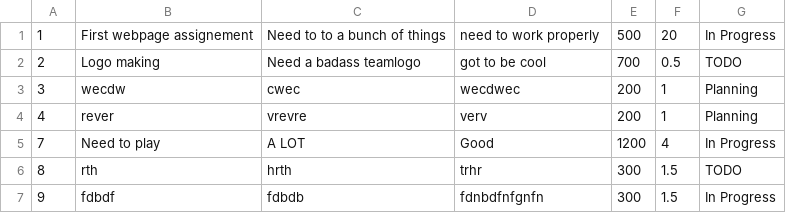
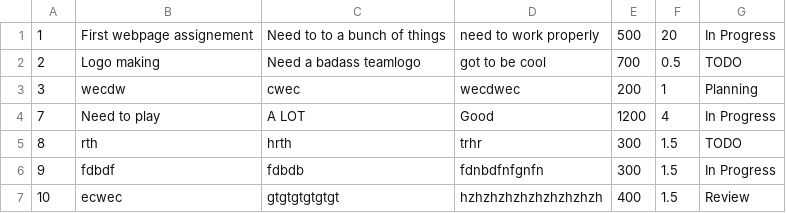
Before and after one commit to gabee1987/super-sprinter-3000-Gabor_Koncz, a CSV file: database.csv, drawn as a sheet; removed rows and columns are numbered as before the commit, all else as after; the diff names each change by its address in the sheet, - before the commit and + after, or states it on an @@ line.

```diff
--- a/database.csv
+++ b/database.csv
-row 4: 4 | rever | vrevre | verv | 200 | 1 | Planning
+row 7: 10 | ecwec | gtgtgtgtgtgt | hzhzhzhzhzhzhzhzhzh | 400 | 1.5 | Review
```
Also changed, not shown: 4 other files.
